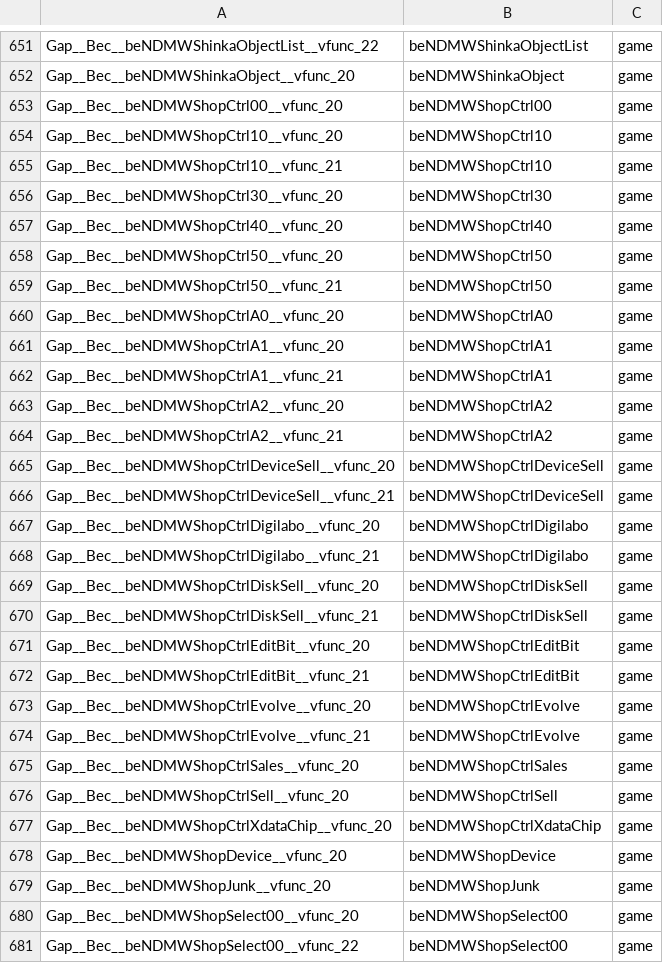
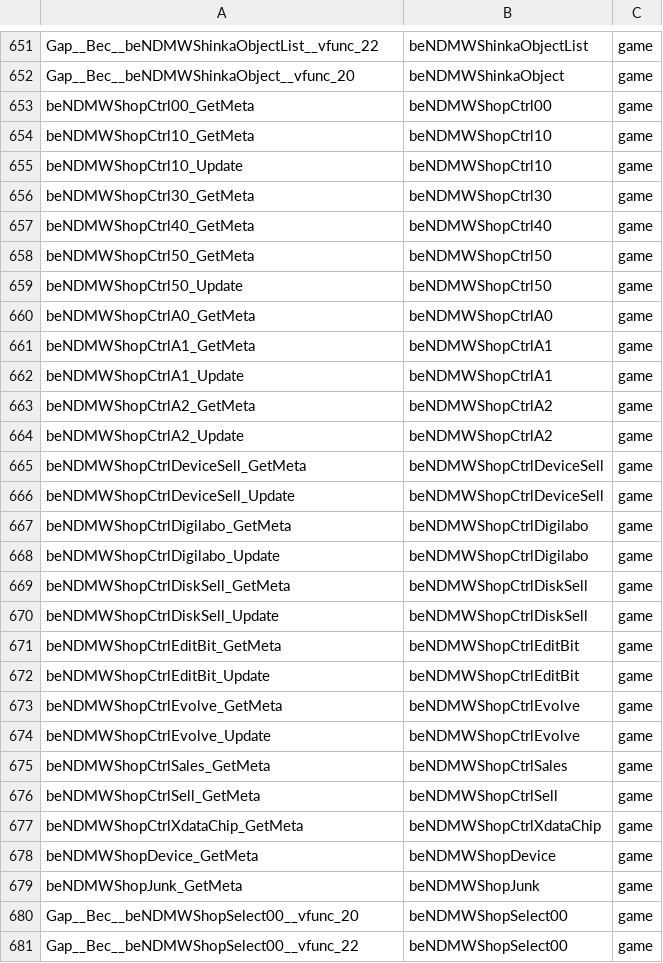
Before and after one commit to crashbashash/DW4_Decomp, a TSV file: config/typed-scope.tsv, drawn as a sheet; only a part is shown, gaps mark what is left out.

```diff
--- a/config/typed-scope.tsv
+++ b/config/typed-scope.tsv
@@ -652,29 +652,29 @@ Gap__Bec__beNDMWShinkaObjectList__vfunc_22	beNDMWShinkaObjectList	game
 Gap__Bec__beNDMWShinkaObject__vfunc_20	beNDMWShinkaObject	game
-Gap__Bec__beNDMWShopCtrl00__vfunc_20	beNDMWShopCtrl00	game
-Gap__Bec__beNDMWShopCtrl10__vfunc_20	beNDMWShopCtrl10	game
-Gap__Bec__beNDMWShopCtrl10__vfunc_21	beNDMWShopCtrl10	game
-Gap__Bec__beNDMWShopCtrl30__vfunc_20	beNDMWShopCtrl30	game
-Gap__Bec__beNDMWShopCtrl40__vfunc_20	beNDMWShopCtrl40	game
-Gap__Bec__beNDMWShopCtrl50__vfunc_20	beNDMWShopCtrl50	game
-Gap__Bec__beNDMWShopCtrl50__vfunc_21	beNDMWShopCtrl50	game
-Gap__Bec__beNDMWShopCtrlA0__vfunc_20	beNDMWShopCtrlA0	game
-Gap__Bec__beNDMWShopCtrlA1__vfunc_20	beNDMWShopCtrlA1	game
-Gap__Bec__beNDMWShopCtrlA1__vfunc_21	beNDMWShopCtrlA1	game
-Gap__Bec__beNDMWShopCtrlA2__vfunc_20	beNDMWShopCtrlA2	game
-Gap__Bec__beNDMWShopCtrlA2__vfunc_21	beNDMWShopCtrlA2	game
-Gap__Bec__beNDMWShopCtrlDeviceSell__vfunc_20	beNDMWShopCtrlDeviceSell	game
-Gap__Bec__beNDMWShopCtrlDeviceSell__vfunc_21	beNDMWShopCtrlDeviceSell	game
-Gap__Bec__beNDMWShopCtrlDigilabo__vfunc_20	beNDMWShopCtrlDigilabo	game
-Gap__Bec__beNDMWShopCtrlDigilabo__vfunc_21	beNDMWShopCtrlDigilabo	game
-Gap__Bec__beNDMWShopCtrlDiskSell__vfunc_20	beNDMWShopCtrlDiskSell	game
-Gap__Bec__beNDMWShopCtrlDiskSell__vfunc_21	beNDMWShopCtrlDiskSell	game
-Gap__Bec__beNDMWShopCtrlEditBit__vfunc_20	beNDMWShopCtrlEditBit	game
-Gap__Bec__beNDMWShopCtrlEditBit__vfunc_21	beNDMWShopCtrlEditBit	game
-Gap__Bec__beNDMWShopCtrlEvolve__vfunc_20	beNDMWShopCtrlEvolve	game
-Gap__Bec__beNDMWShopCtrlEvolve__vfunc_21	beNDMWShopCtrlEvolve	game
-Gap__Bec__beNDMWShopCtrlSales__vfunc_20	beNDMWShopCtrlSales	game
-Gap__Bec__beNDMWShopCtrlSell__vfunc_20	beNDMWShopCtrlSell	game
-Gap__Bec__beNDMWShopCtrlXdataChip__vfunc_20	beNDMWShopCtrlXdataChip	game
-Gap__Bec__beNDMWShopDevice__vfunc_20	beNDMWShopDevice	game
-Gap__Bec__beNDMWShopJunk__vfunc_20	beNDMWShopJunk	game
+beNDMWShopCtrl00_GetMeta	beNDMWShopCtrl00	game
+beNDMWShopCtrl10_GetMeta	beNDMWShopCtrl10	game
+beNDMWShopCtrl10_Update	beNDMWShopCtrl10	game
+beNDMWShopCtrl30_GetMeta	beNDMWShopCtrl30	game
+beNDMWShopCtrl40_GetMeta	beNDMWShopCtrl40	game
+beNDMWShopCtrl50_GetMeta	beNDMWShopCtrl50	game
+beNDMWShopCtrl50_Update	beNDMWShopCtrl50	game
+beNDMWShopCtrlA0_GetMeta	beNDMWShopCtrlA0	game
+beNDMWShopCtrlA1_GetMeta	beNDMWShopCtrlA1	game
+beNDMWShopCtrlA1_Update	beNDMWShopCtrlA1	game
+beNDMWShopCtrlA2_GetMeta	beNDMWShopCtrlA2	game
+beNDMWShopCtrlA2_Update	beNDMWShopCtrlA2	game
+beNDMWShopCtrlDeviceSell_GetMeta	beNDMWShopCtrlDeviceSell	game
+beNDMWShopCtrlDeviceSell_Update	beNDMWShopCtrlDeviceSell	game
+beNDMWShopCtrlDigilabo_GetMeta	beNDMWShopCtrlDigilabo	game
+beNDMWShopCtrlDigilabo_Update	beNDMWShopCtrlDigilabo	game
+beNDMWShopCtrlDiskSell_GetMeta	beNDMWShopCtrlDiskSell	game
+beNDMWShopCtrlDiskSell_Update	beNDMWShopCtrlDiskSell	game
+beNDMWShopCtrlEditBit_GetMeta	beNDMWShopCtrlEditBit	game
+beNDMWShopCtrlEditBit_Update	beNDMWShopCtrlEditBit	game
+beNDMWShopCtrlEvolve_GetMeta	beNDMWShopCtrlEvolve	game
+beNDMWShopCtrlEvolve_Update	beNDMWShopCtrlEvolve	game
+beNDMWShopCtrlSales_GetMeta	beNDMWShopCtrlSales	game
+beNDMWShopCtrlSell_GetMeta	beNDMWShopCtrlSell	game
+beNDMWShopCtrlXdataChip_GetMeta	beNDMWShopCtrlXdataChip	game
+beNDMWShopDevice_GetMeta	beNDMWShopDevice	game
+beNDMWShopJunk_GetMeta	beNDMWShopJunk	game
 Gap__Bec__beNDMWShopSelect00__vfunc_20	beNDMWShopSelect00	game
```
Also changed, not shown: 39 other files.
